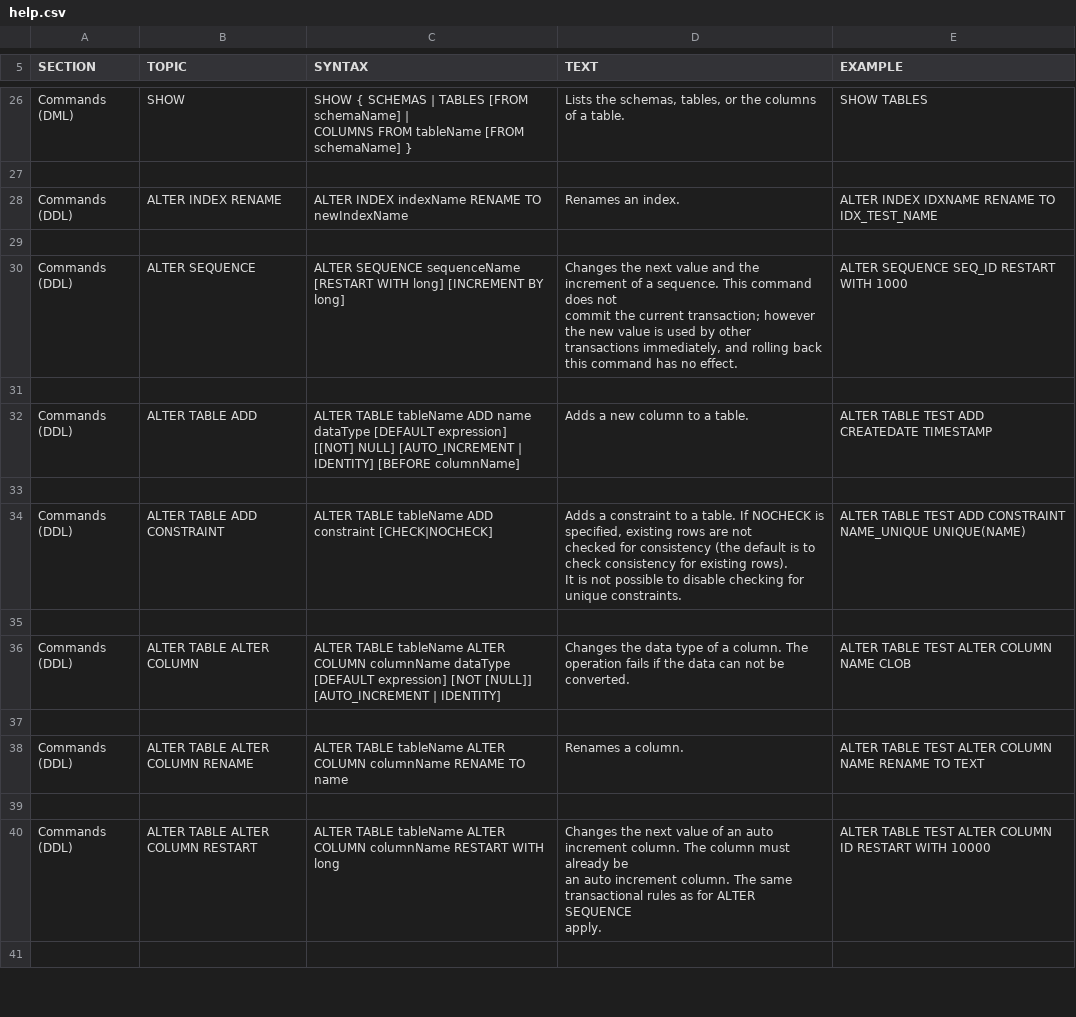
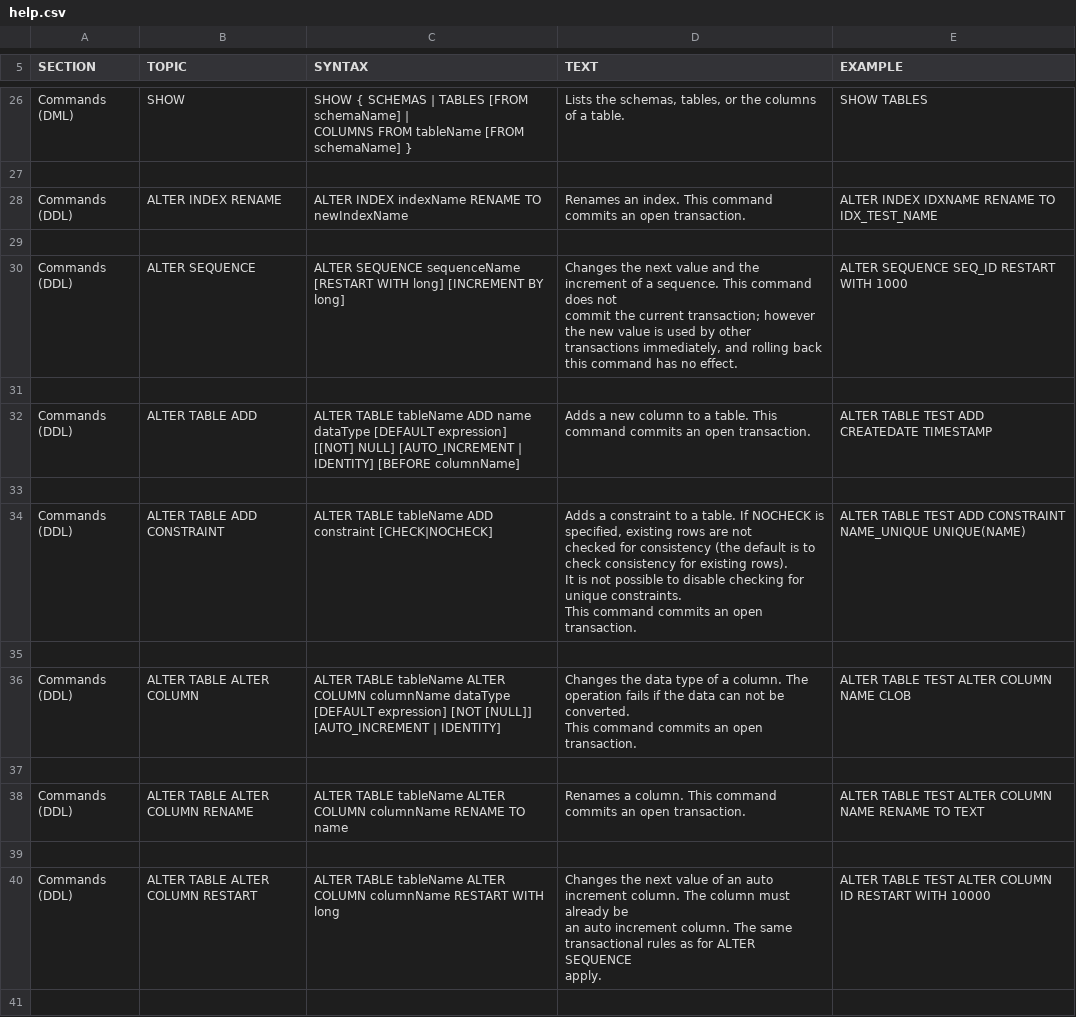
Before and after one commit to coderplay/h2-bitmap, a CSV file: h2/src/docsrc/help/help.csv, drawn as a sheet; only a part is shown, gaps mark what is left out; the diff covers the shown part only.

Commit message:
Documentation: DDL commits transaction, limits on VARCHAR

```diff
--- a/h2/src/docsrc/help/help.csv
+++ b/h2/src/docsrc/help/help.csv
@@ -140,9 +140,9 @@ SHOW TABLES
 
-"Commands (DDL)","ALTER INDEX RENAME","
-ALTER INDEX indexName RENAME TO newIndexName
-","
-Renames an index.
-","
-ALTER INDEX IDXNAME RENAME TO IDX_TEST_NAME
-"
+"Commands (DDL)","ALTER INDEX RENAME","
+ALTER INDEX indexName RENAME TO newIndexName
+","
+Renames an index. This command commits an open transaction.
+","
+ALTER INDEX IDXNAME RENAME TO IDX_TEST_NAME
+"
 
@@ -158,38 +158,40 @@ ALTER SEQUENCE SEQ_ID RESTART WITH 1000
 
-"Commands (DDL)","ALTER TABLE ADD","
-ALTER TABLE tableName ADD name dataType [DEFAULT expression]
-[[NOT] NULL] [AUTO_INCREMENT | IDENTITY] [BEFORE columnName]
-","
-Adds a new column to a table.
-","
-ALTER TABLE TEST ADD CREATEDATE TIMESTAMP
-"
+"Commands (DDL)","ALTER TABLE ADD","
+ALTER TABLE tableName ADD name dataType [DEFAULT expression]
+[[NOT] NULL] [AUTO_INCREMENT | IDENTITY] [BEFORE columnName]
+","
+Adds a new column to a table. This command commits an open transaction.
+","
+ALTER TABLE TEST ADD CREATEDATE TIMESTAMP
+"
 
-"Commands (DDL)","ALTER TABLE ADD CONSTRAINT","
-ALTER TABLE tableName ADD constraint [CHECK|NOCHECK]
-","
-Adds a constraint to a table. If NOCHECK is specified, existing rows are not
-checked for consistency (the default is to check consistency for existing rows).
-It is not possible to disable checking for unique constraints.
-","
-ALTER TABLE TEST ADD CONSTRAINT NAME_UNIQUE UNIQUE(NAME)
-"
+"Commands (DDL)","ALTER TABLE ADD CONSTRAINT","
+ALTER TABLE tableName ADD constraint [CHECK|NOCHECK]
+","
+Adds a constraint to a table. If NOCHECK is specified, existing rows are not
+checked for consistency (the default is to check consistency for existing rows).
+It is not possible to disable checking for unique constraints.
+This command commits an open transaction.
+","
+ALTER TABLE TEST ADD CONSTRAINT NAME_UNIQUE UNIQUE(NAME)
+"
 
-"Commands (DDL)","ALTER TABLE ALTER COLUMN","
-ALTER TABLE tableName ALTER COLUMN columnName dataType
-[DEFAULT expression] [NOT [NULL]] [AUTO_INCREMENT | IDENTITY]
-","
-Changes the data type of a column. The operation fails if the data can not be
-converted.
-","
-ALTER TABLE TEST ALTER COLUMN NAME CLOB
-"
+"Commands (DDL)","ALTER TABLE ALTER COLUMN","
+ALTER TABLE tableName ALTER COLUMN columnName dataType
+[DEFAULT expression] [NOT [NULL]] [AUTO_INCREMENT | IDENTITY]
+","
+Changes the data type of a column. The operation fails if the data can not be
+converted.
+This command commits an open transaction.
+","
+ALTER TABLE TEST ALTER COLUMN NAME CLOB
+"
 
-"Commands (DDL)","ALTER TABLE ALTER COLUMN RENAME","
-ALTER TABLE tableName ALTER COLUMN columnName RENAME TO name
-","
-Renames a column.
-","
-ALTER TABLE TEST ALTER COLUMN NAME RENAME TO TEXT
-"
+"Commands (DDL)","ALTER TABLE ALTER COLUMN RENAME","
+ALTER TABLE tableName ALTER COLUMN columnName RENAME TO name
+","
+Renames a column. This command commits an open transaction.
+","
+ALTER TABLE TEST ALTER COLUMN NAME RENAME TO TEXT
+"
 
```
Also changed, not shown: 44 edited cells elsewhere in this file, 1 other file.
